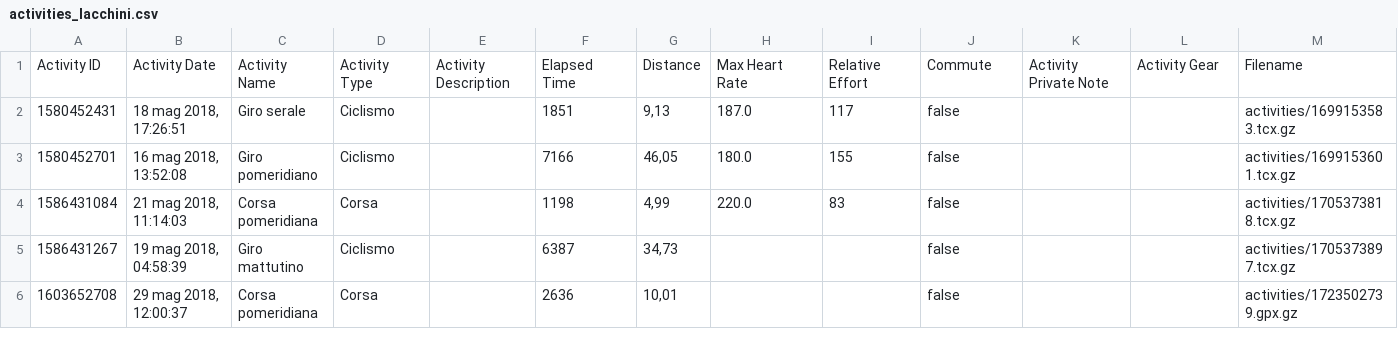
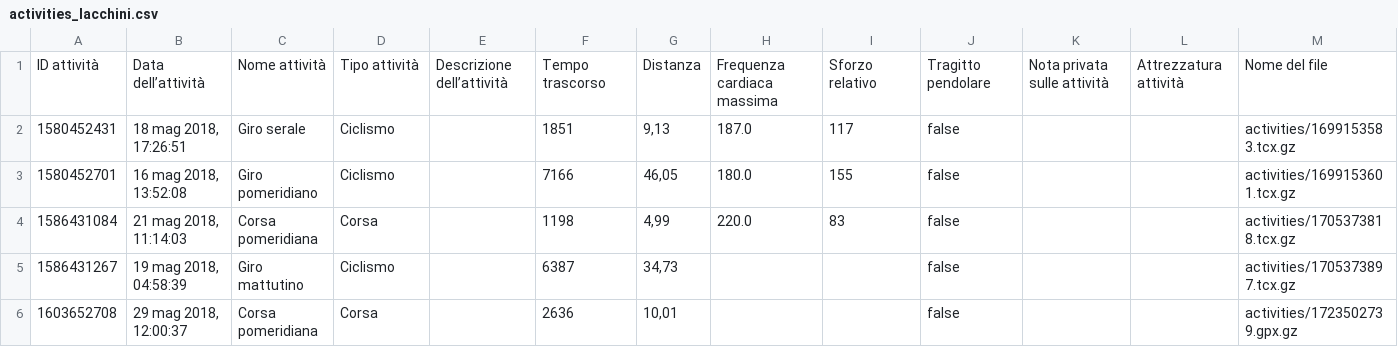
Before and after one commit to micmer-git/league-of-strava, a CSV file: static/uploads/activities_lacchini.csv, drawn as a sheet; only a part is shown; removed rows and columns are numbered as before the commit, all else as after; rows hold the shown columns only; the diff names each change by its address in the sheet, - before the commit and + after, or states it on an @@ line.

```diff
--- a/static/uploads/activities_lacchini.csv
+++ b/static/uploads/activities_lacchini.csv
-row 1: Activity ID | Activity Date | Activity Name | Activity Type | Activity Description | Elapsed Time | Distance | Max Heart Rate | Relative Effort | Commute | Activity Private Note | Activity Gear | Filename
+row 1: ID attività | Data dell’attività | Nome attività | Tipo attività | Descrizione dell’attività | Tempo trascorso | Distanza | Frequenza cardiaca massima | Sforzo relativo | Tragitto pendolare | Nota privata sulle attività | Attrezzatura attività | Nome del file
```
Also changed, not shown: 3 other files.
